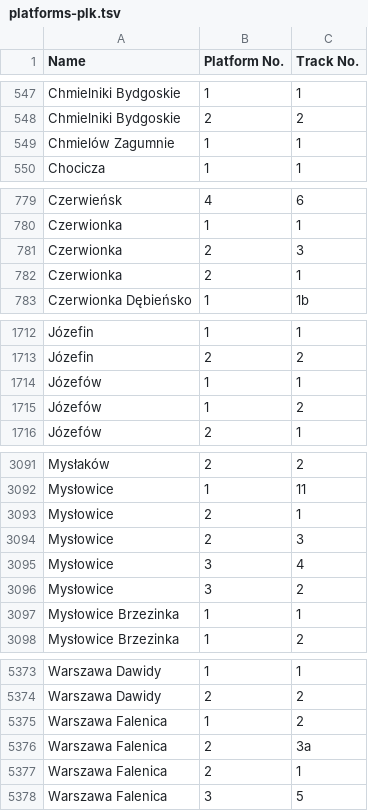
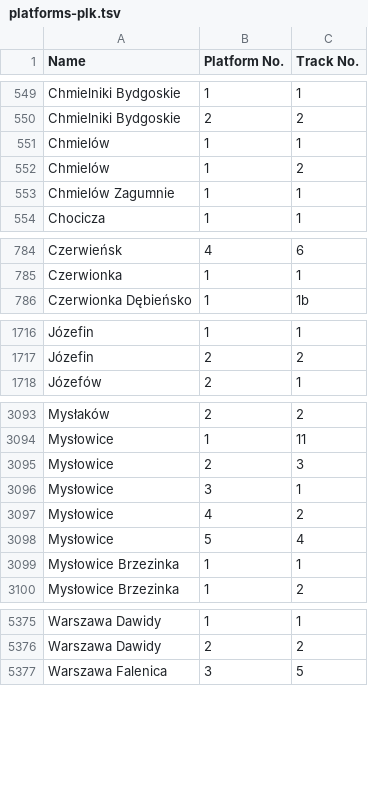
Before and after one commit to kasmar00/osm-plk-platform-validator, a TSV file: platforms-plk.tsv, drawn as a sheet; only a part is shown, gaps mark what is left out; the diff covers the shown part only.

```diff
--- a/platforms-plk.tsv
+++ b/platforms-plk.tsv
@@ -548,2 +550,4 @@ Chmielniki Bydgoskie	1	1
 Chmielniki Bydgoskie	2	2
+Chmielów	1	1
+Chmielów	1	2
 Chmielów Zagumnie	1	1
@@ -780,4 +785,2 @@ Czerwieńsk	4	6
 Czerwionka	1	1
-Czerwionka	2	3
-Czerwionka	2	1
 Czerwionka Dębieńsko	1	1b
@@ -1713,4 +1717,2 @@ Józefin	1	1
 Józefin	2	2
-Józefów	1	1
-Józefów	1	2
 Józefów	2	1
@@ -3092,6 +3094,6 @@ Mysłaków	2	2
 Mysłowice	1	11
-Mysłowice	2	1
 Mysłowice	2	3
-Mysłowice	3	4
-Mysłowice	3	2
+Mysłowice	3	1
+Mysłowice	4	2
+Mysłowice	5	4
 Mysłowice Brzezinka	1	1
@@ -5374,5 +5376,2 @@ Warszawa Dawidy	1	1
 Warszawa Dawidy	2	2
-Warszawa Falenica	1	2
-Warszawa Falenica	2	3a
-Warszawa Falenica	2	1
 Warszawa Falenica	3	5
```
Also changed, not shown: 16 added rows, 13 removed rows and 33 edited cells elsewhere in this file, 1 other file.
